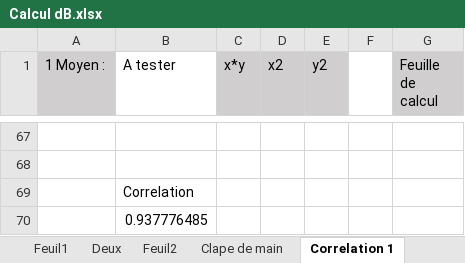
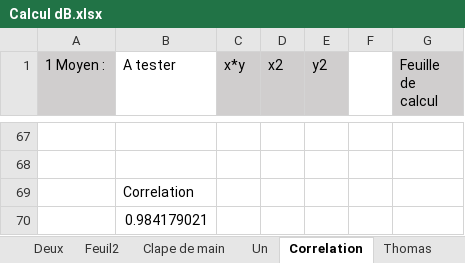
Before and after one commit to Margaux-code/Reconnaissance-Vocale, an Excel workbook: Projet/Calcul dB.xlsx, sheet Correlation, drawn as a sheet; only a part is shown, gaps mark what is left out; values as stored, in another font and other column widths than the file's, no borders; the diff covers the shown part only; the diff names each change by its address in the sheet, - before the commit and + after, or states it on an @@ line.

```diff
--- a/Projet/Calcul dB.xlsx (sheet Correlation)
+++ b/Projet/Calcul dB.xlsx (sheet Correlation)
-sheet tab: Correlation 1
+sheet tab: Correlation
+sheet tab: Un
+sheet tab: Thomas
-B70 (A tester): 0.937776485
+B70 (A tester): 0.984179021
```
Also changed, not shown: 65 added rows and 65 removed rows elsewhere in this sheet, sheet Deux, charts or pictures.
